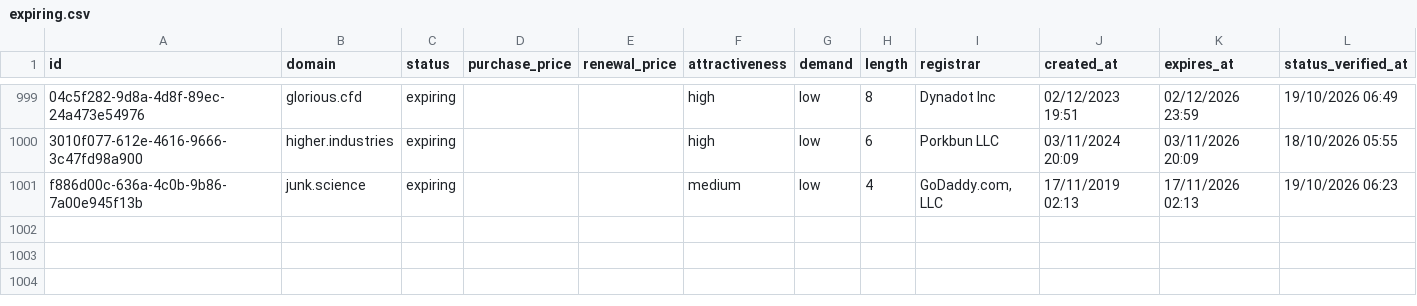
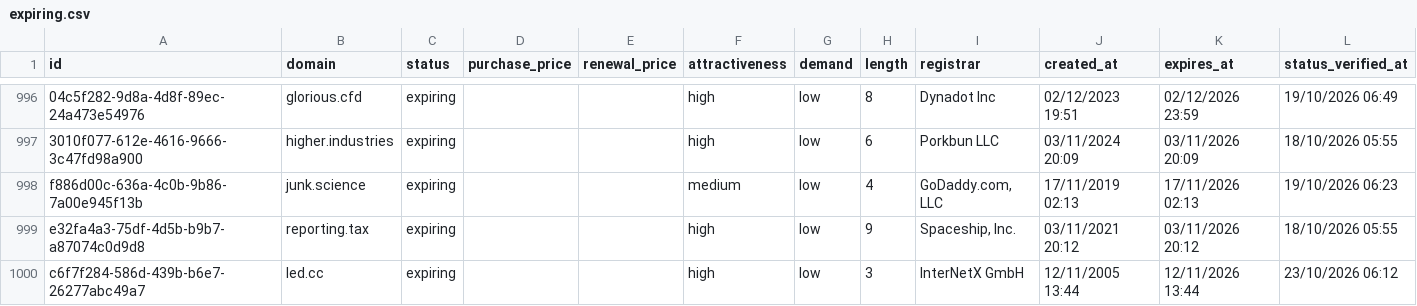
Before and after one commit to UniqueDomains/expiring-oneword-domains, a CSV file: expiring.csv, drawn as a sheet; only a part is shown, gaps mark what is left out; the diff covers the shown part only; the diff names each change by its address in the sheet, - before the commit and + after, or states it on an @@ line.

Commit message:
Domains update

```diff
--- a/expiring.csv
+++ b/expiring.csv
+row 999: e32fa4a3-75df-4d5b-b9b7-a87074c0d9d8 | reporting.tax | expiring |  |  | high | low | 9 | Spaceship, Inc. | 03/11/2021 20:12 | 03/11/2026 20:12 | 18/10/2026 05:55
+row 1000: c6f7f284-586d-439b-b6e7-26277abc49a7 | led.cc | expiring |  |  | high | low | 3 | InterNetX GmbH | 12/11/2005 13:44 | 12/11/2026 13:44 | 23/10/2026 06:12
```
Also changed, not shown: 1 added row, 3 removed rows and 3 edited cells elsewhere in this file, 4 other files.
